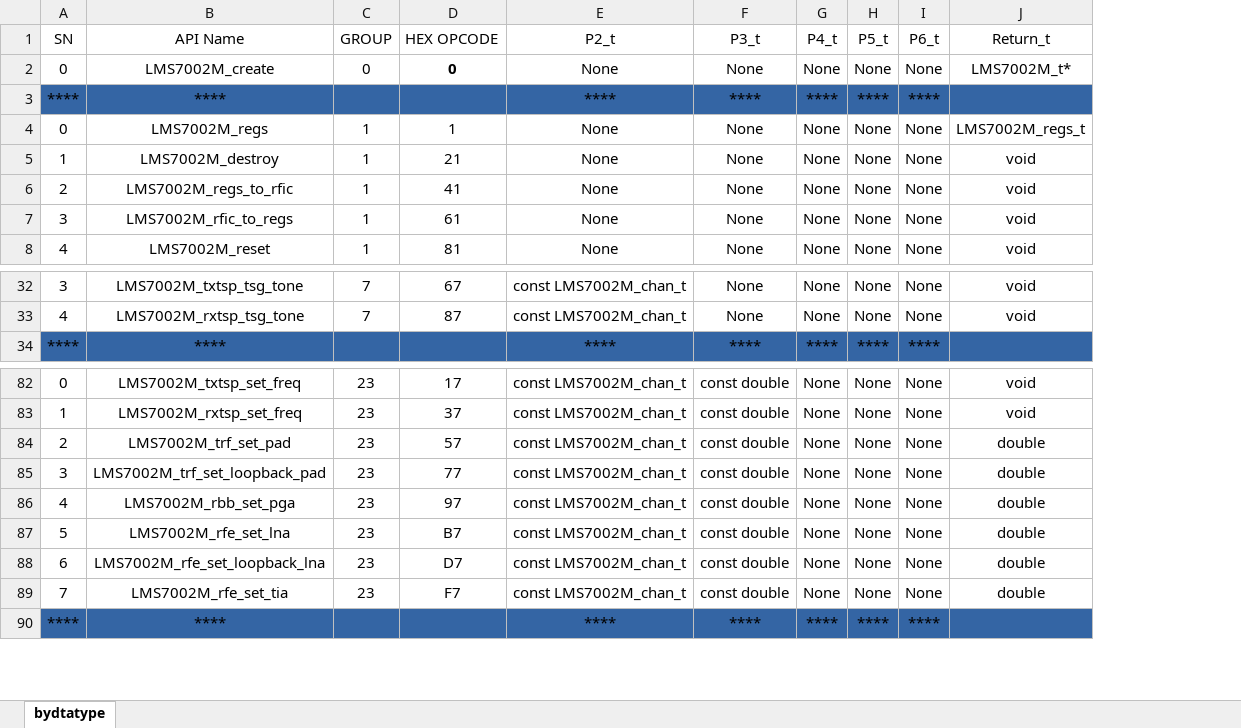
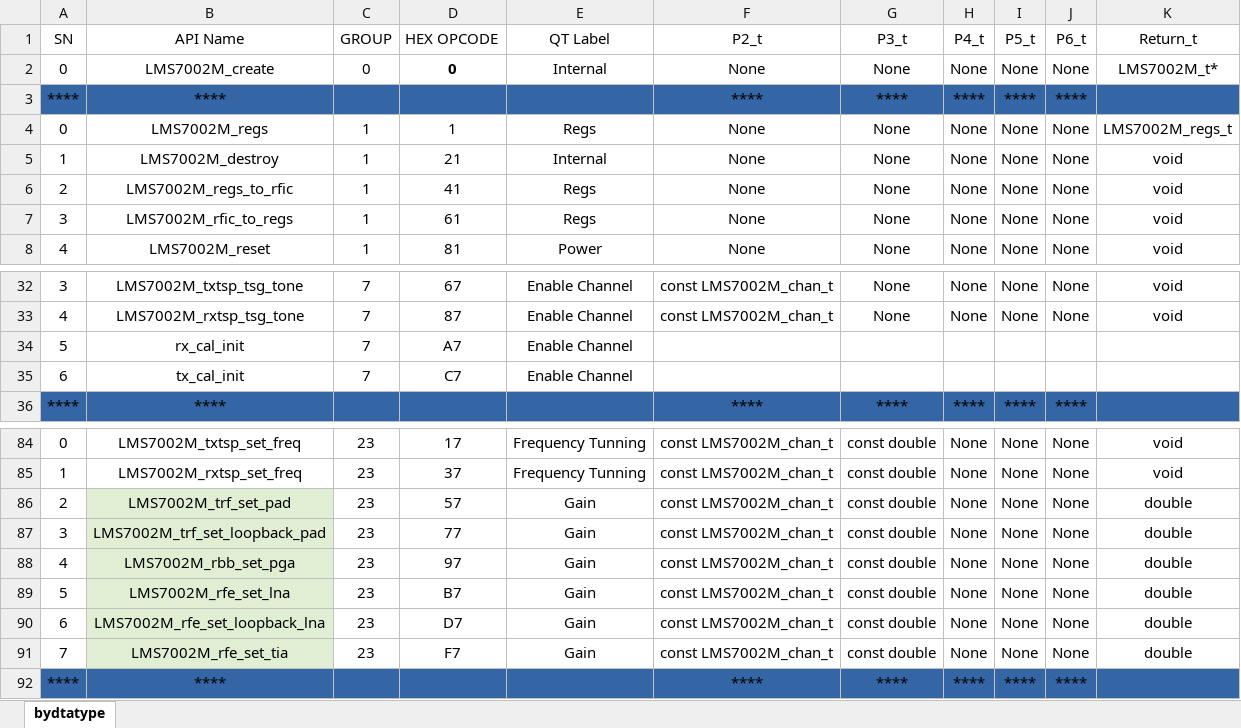
Before and after one commit to Tonix22/LSM7002M_RISC-V_driver, an Excel workbook: Documentation/bydtatype.xlsx, sheet bydtatype, drawn as a sheet; only a part is shown, gaps mark what is left out; values as stored, in another font and other column widths than the file's, no borders; charts and pictures not drawn; addresses are those after the commit; the diff names each change by its address in the sheet, - before the commit and + after, or states it on an @@ line.

```diff
--- a/Documentation/bydtatype.xlsx (sheet bydtatype)
+++ b/Documentation/bydtatype.xlsx (sheet bydtatype)
+column E (QT Label), rows 2-8: Internal |  | Regs | Internal | Regs | Regs | Power; rows 32-33: Enable Channel | Enable Channel; rows 84-91: Frequency Tunning | Frequency Tunning | Gain | Gain | Gain | Gain | Gain | Gain
+row 34: 5 | rx_cal_init | 7 | A7 | Enable Channel
+row 35: 6 | tx_cal_init | 7 | C7 | Enable Channel
-B86:B91 fill: none
+B86:B91 fill: #E0EFD4
```
Also changed, not shown: formulas that keep their value, charts or pictures, Documentation/LimeAPI_descruption.xlsx, 11 other files.
